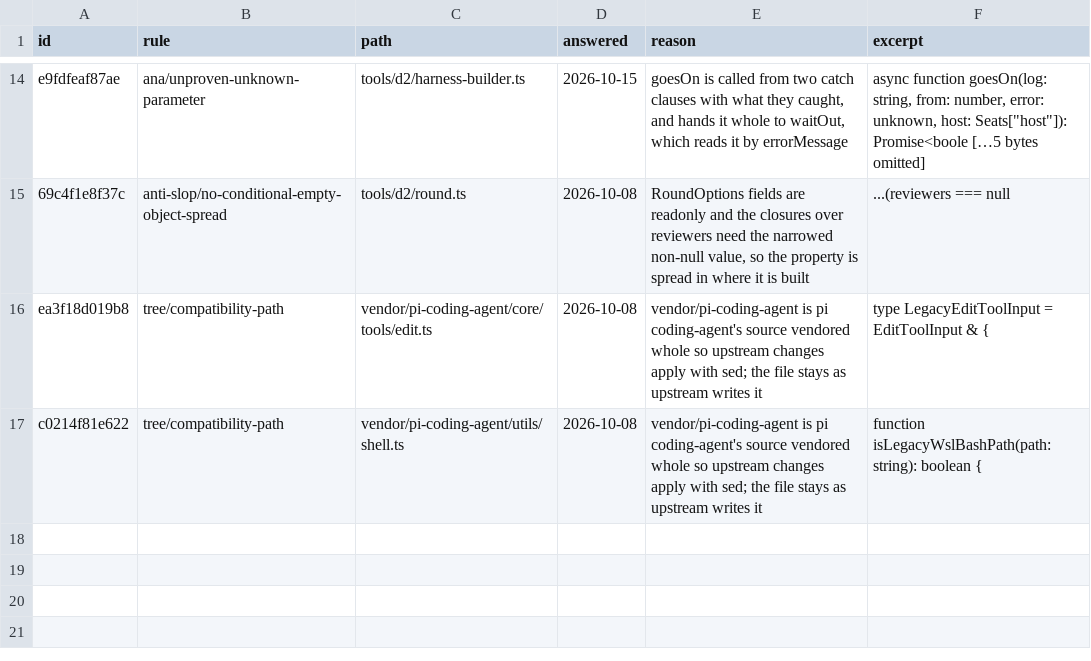
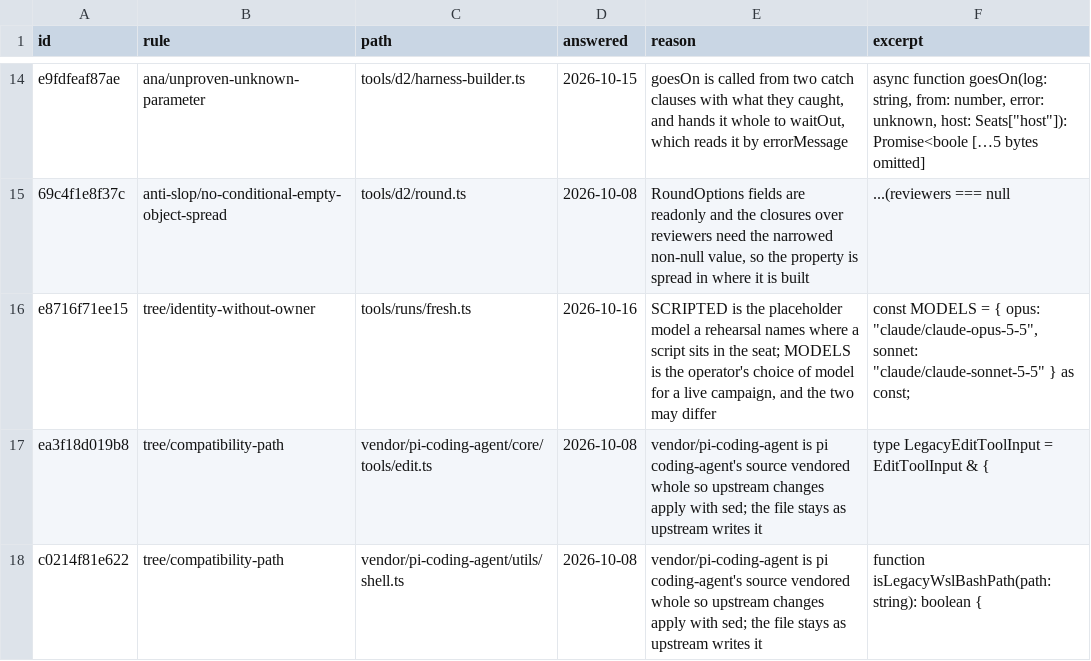
Before and after one commit to s-smits/anabasis, a TSV file: tools/oxlint/not-slop.tsv, drawn as a sheet; only a part is shown, gaps mark what is left out; the diff names each change by its address in the sheet, - before the commit and + after, or states it on an @@ line.

Commit message:
Start a fresh campaign with one command, and take the one login held when none is named
A fresh campaign took a worktree made by hand, a prompt file, eight seat flags and a name chosen
at the launch. On 16 October one such launch left out --login from a file that holds one
numbered login: loginEnv dropped every numbered key, and three draft sessions ended on a
provider not configured before any model ran.

bun run runs fresh <pack> reads <pack>-prompt.txt from ANA_PROMPTS (by default anabasis-prompts
beside the checkout), names the run <pack>-fresh-<model>[-<suffix>][-r<n>] and its project
<pack>-fresh, seats one model at a letter of effort a seat (hhmm for Opus, xxhh for Sonnet by
default), makes the worktree anabasis-<name> detached at a published commit, and starts it
through launch, which keeps every refusal it had. With no --login and no unnumbered login,
loginEnv takes the one numbered login held, and refuses two or more by name.

```diff
--- a/tools/oxlint/not-slop.tsv
+++ b/tools/oxlint/not-slop.tsv
+row 16: e8716f71ee15 | tree/identity-without-owner | tools/runs/fresh.ts | 2026-10-16 | SCRIPTED is the placeholder model a rehearsal names where a script sits in the seat; MODELS is the operator's choice of model for a live campaign, and the two may differ | const MODELS = { opus: "claude/claude-opus-5-5", sonnet: "claude/claude-sonnet-5-5" } as const;
```
Also changed, not shown: 9 other files.
